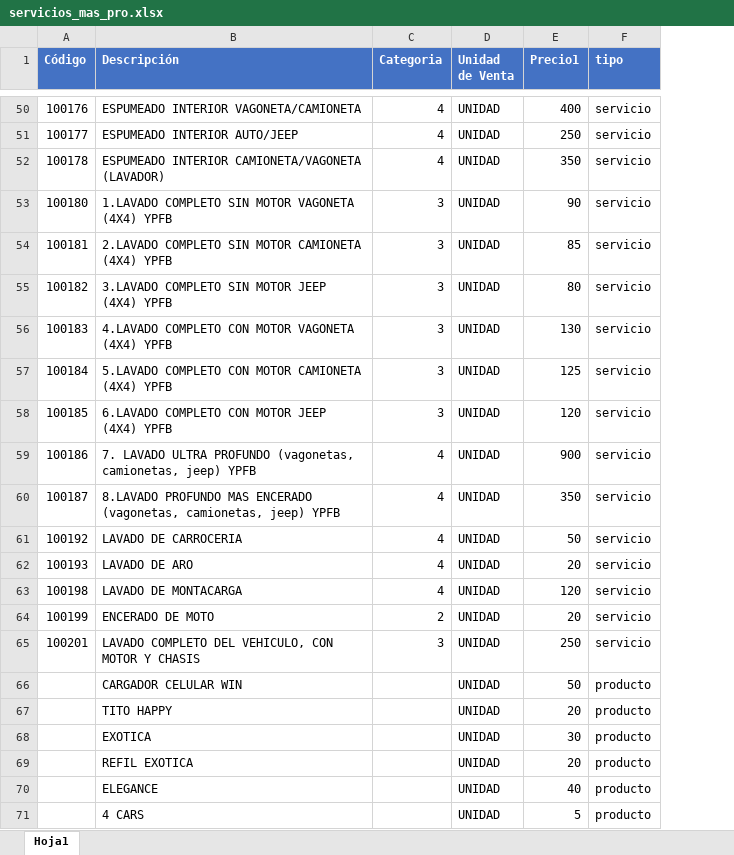
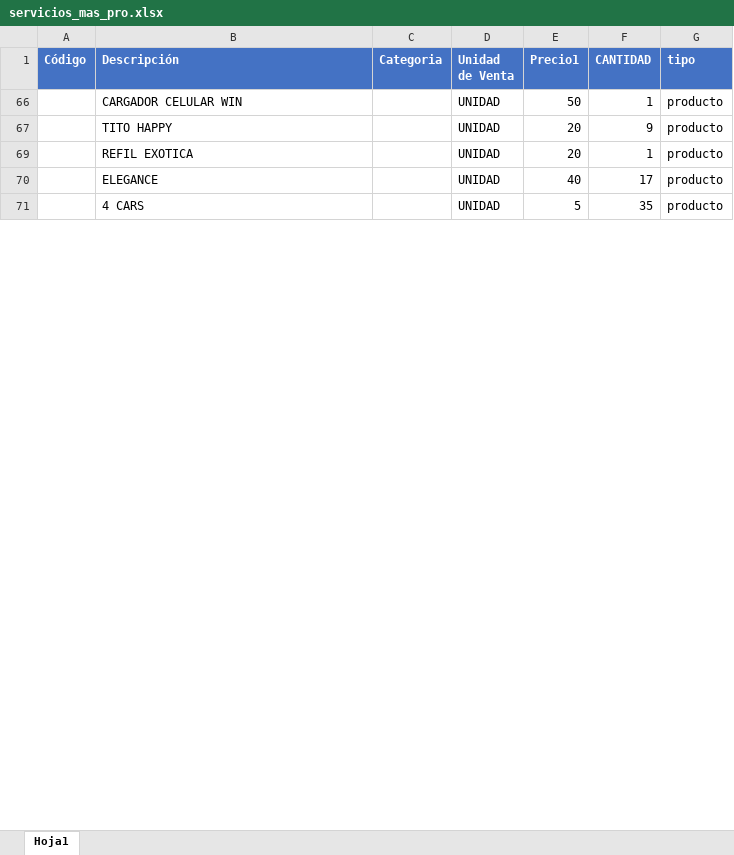
Before and after one commit to joelcito/micar, an Excel workbook: public/servicios_mas_pro.xlsx, sheet Hoja1, drawn as a sheet; only a part is shown, gaps mark what is left out; values as stored, in another font and other column widths than the file's, no borders; removed rows and columns are numbered as before the commit, all else as after; the diff covers the shown part only; the diff names each change by its address in the sheet, - before the commit and + after, or states it on an @@ line.

```diff
--- a/public/servicios_mas_pro.xlsx (sheet Hoja1)
+++ b/public/servicios_mas_pro.xlsx (sheet Hoja1)
+column F (CANTIDAD), rows 66-71: 1 | 9 | 1 | 17 | 35
-row 50: 100176 | ESPUMEADO INTERIOR VAGONETA/CAMIONETA | 4 | UNIDAD | 400 | servicio
-row 51: 100177 | ESPUMEADO INTERIOR AUTO/JEEP | 4 | UNIDAD | 250 | servicio
-row 52: 100178 | ESPUMEADO INTERIOR CAMIONETA/VAGONETA (LAVADOR) | 4 | UNIDAD | 350 | servicio
-row 53: 100180 | 1.LAVADO COMPLETO SIN MOTOR VAGONETA (4X4) YPFB | 3 | UNIDAD | 90 | servicio
-row 54: 100181 | 2.LAVADO COMPLETO SIN MOTOR CAMIONETA (4X4) YPFB | 3 | UNIDAD | 85 | servicio
-row 55: 100182 | 3.LAVADO COMPLETO SIN MOTOR JEEP (4X4) YPFB | 3 | UNIDAD | 80 | servicio
-row 56: 100183 | 4.LAVADO COMPLETO CON MOTOR VAGONETA (4X4) YPFB | 3 | UNIDAD | 130 | servicio
-row 57: 100184 | 5.LAVADO COMPLETO CON MOTOR CAMIONETA (4X4) YPFB | 3 | UNIDAD | 125 | servicio
-row 58: 100185 | 6.LAVADO COMPLETO CON MOTOR JEEP (4X4) YPFB | 3 | UNIDAD | 120 | servicio
-row 59: 100186 | 7. LAVADO ULTRA PROFUNDO (vagonetas, camionetas, jeep) YPFB | 4 | UNIDAD | 900 | servicio
-row 60: 100187 | 8.LAVADO PROFUNDO MAS ENCERADO (vagonetas, camionetas, jeep) YPFB | 4 | UNIDAD | 350 | servicio
-row 61: 100192 | LAVADO DE CARROCERIA | 4 | UNIDAD | 50 | servicio
-row 62: 100193 | LAVADO DE ARO | 4 | UNIDAD | 20 | servicio
-row 63: 100198 | LAVADO DE MONTACARGA | 4 | UNIDAD | 120 | servicio
-row 64: 100199 | ENCERADO DE MOTO | 2 | UNIDAD | 20 | servicio
-row 65: 100201 | LAVADO COMPLETO DEL VEHICULO, CON MOTOR Y CHASIS | 3 | UNIDAD | 250 | servicio
-row 68:  | EXOTICA |  | UNIDAD | 30 | producto
```
Also changed, not shown: 56 removed rows elsewhere in this sheet, hidden cells, 10 other files.
